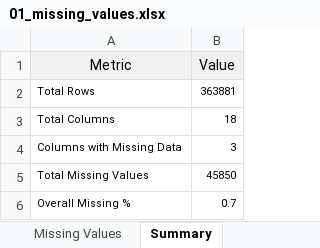
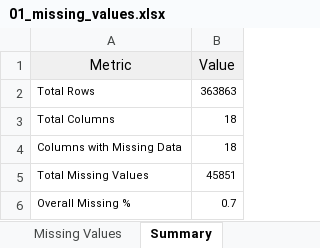
Before and after one commit to Dhanushkaprabhath2001/parity-patterns-sri-lanka, an Excel workbook: notebooks/2010_Birth/First Stage 2010/01_missing_values.xlsx, sheet Summary, drawn as a sheet; values as stored, in another font and other column widths than the file's, no borders; the diff names each change by its address in the sheet, - before the commit and + after, or states it on an @@ line.

```diff
--- a/notebooks/2010_Birth/First Stage 2010/01_missing_values.xlsx (sheet Summary)
+++ b/notebooks/2010_Birth/First Stage 2010/01_missing_values.xlsx (sheet Summary)
-B2 (Value): 363881
+B2 (Value): 363863
-B4 (Value): 3
+B4 (Value): 18
-B5 (Value): 45850
+B5 (Value): 45851
```
Also changed, not shown: sheet Missing Values, 9 other files.
